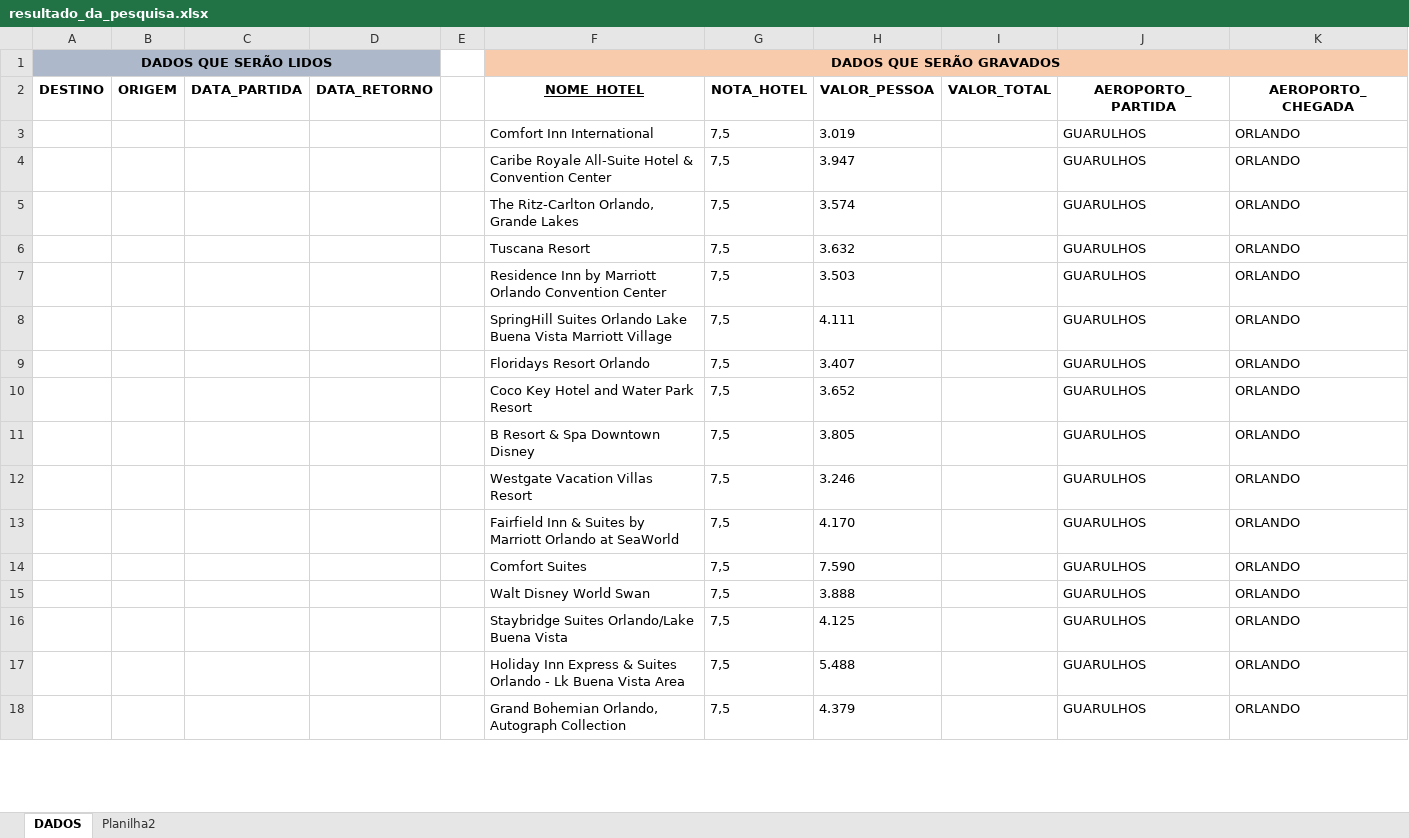
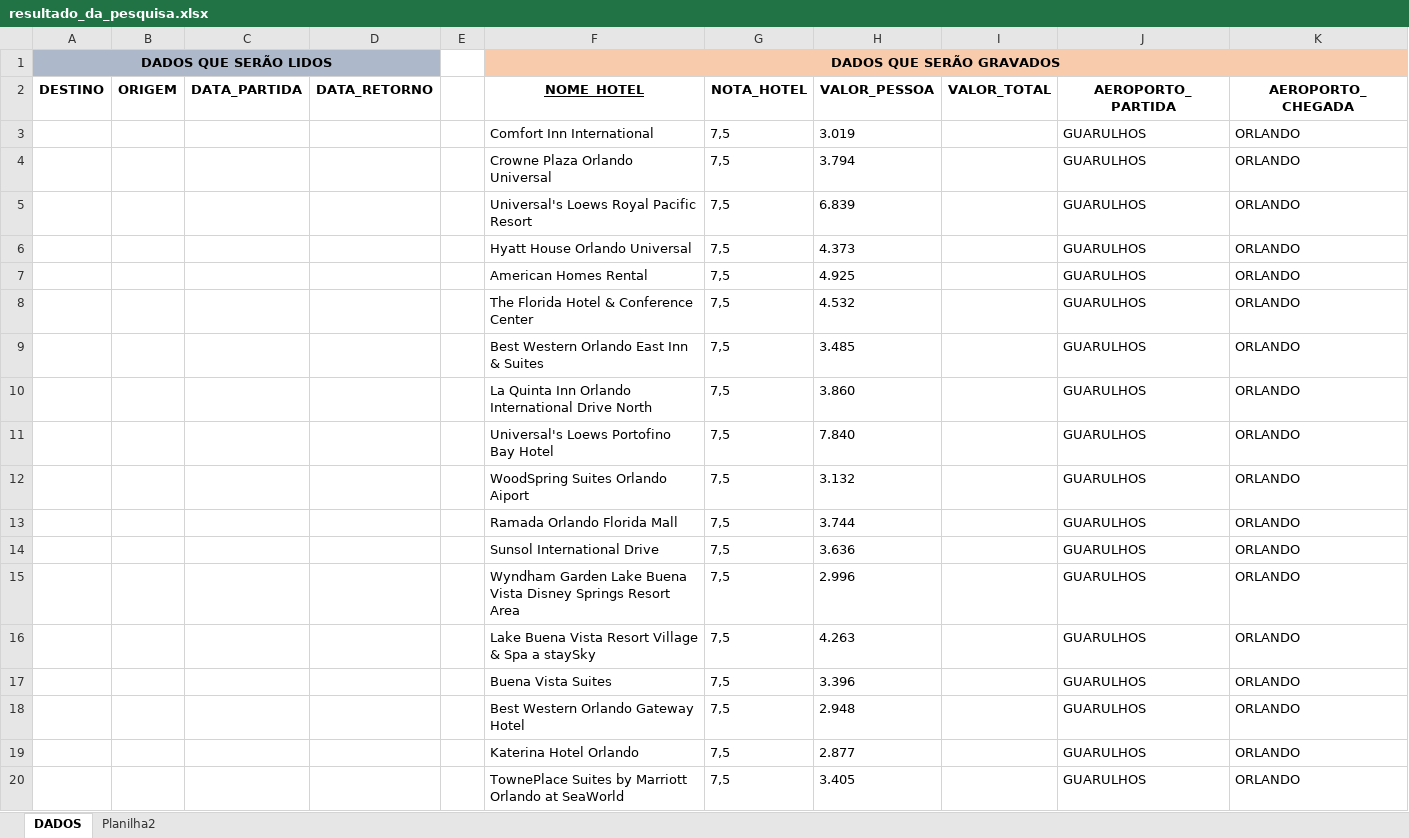
Before and after one commit to PauloRobert/pesquisarpacotes, an Excel workbook: tools/resultado_da_pesquisa.xlsx, sheet DADOS, drawn as a sheet; only a part is shown; values as stored, in another font and other column widths than the file's, no borders; addresses are those after the commit; the diff covers the shown part only; the diff names each change by its address in the sheet, - before the commit and + after, or states it on an @@ line.

```diff
--- a/tools/resultado_da_pesquisa.xlsx (sheet DADOS)
+++ b/tools/resultado_da_pesquisa.xlsx (sheet DADOS)
+row 4:  |  |  |  |  | Crowne Plaza Orlando Universal | 7,5 | 3.794 |  | GUARULHOS | ORLANDO
-F5 (NOME_HOTEL): Caribe Royale All-Suite Hotel & Convention Center
+F5 (NOME_HOTEL): Universal's Loews Royal Pacific Resort
-H5 (VALOR_PESSOA): 3.947
+H5 (VALOR_PESSOA): 6.839
-F6 (NOME_HOTEL): The Ritz-Carlton Orlando, Grande Lakes
+F6 (NOME_HOTEL): Hyatt House Orlando Universal
-H6 (VALOR_PESSOA): 3.574
+H6 (VALOR_PESSOA): 4.373
-F7 (NOME_HOTEL): Tuscana Resort
+F7 (NOME_HOTEL): American Homes Rental
-H7 (VALOR_PESSOA): 3.632
+H7 (VALOR_PESSOA): 4.925
-F8 (NOME_HOTEL): Residence Inn by Marriott Orlando Convention Center
+F8 (NOME_HOTEL): The Florida Hotel & Conference Center
-H8 (VALOR_PESSOA): 3.503
+H8 (VALOR_PESSOA): 4.532
-F9 (NOME_HOTEL): SpringHill Suites Orlando Lake Buena Vista Marriott Village
+F9 (NOME_HOTEL): Best Western Orlando East Inn & Suites
-H9 (VALOR_PESSOA): 4.111
+H9 (VALOR_PESSOA): 3.485
-F10 (NOME_HOTEL): Floridays Resort Orlando
+F10 (NOME_HOTEL): La Quinta Inn Orlando International Drive North
-H10 (VALOR_PESSOA): 3.407
+H10 (VALOR_PESSOA): 3.860
-F11 (NOME_HOTEL): Coco Key Hotel and Water Park Resort
+F11 (NOME_HOTEL): Universal's Loews Portofino Bay Hotel
-H11 (VALOR_PESSOA): 3.652
+H11 (VALOR_PESSOA): 7.840
-F12 (NOME_HOTEL): B Resort & Spa Downtown Disney
+F12 (NOME_HOTEL): WoodSpring Suites Orlando Aiport
-H12 (VALOR_PESSOA): 3.805
+H12 (VALOR_PESSOA): 3.132
+row 13:  |  |  |  |  | Ramada Orlando Florida Mall | 7,5 | 3.744 |  | GUARULHOS | ORLANDO
-F14 (NOME_HOTEL): Westgate Vacation Villas Resort
+F14 (NOME_HOTEL): Sunsol International Drive
-H14 (VALOR_PESSOA): 3.246
+H14 (VALOR_PESSOA): 3.636
-F15 (NOME_HOTEL): Fairfield Inn & Suites by Marriott Orlando at SeaWorld
+F15 (NOME_HOTEL): Wyndham Garden Lake Buena Vista Disney Springs Resort Area
-H15 (VALOR_PESSOA): 4.170
+H15 (VALOR_PESSOA): 2.996
-F16 (NOME_HOTEL): Comfort Suites
+F16 (NOME_HOTEL): Lake Buena Vista Resort Village & Spa a staySky
-H16 (VALOR_PESSOA): 7.590
+H16 (VALOR_PESSOA): 4.263
-F17 (NOME_HOTEL): Walt Disney World Swan
+F17 (NOME_HOTEL): Buena Vista Suites
-H17 (VALOR_PESSOA): 3.888
+H17 (VALOR_PESSOA): 3.396
-F18 (NOME_HOTEL): Staybridge Suites Orlando/Lake Buena Vista
+F18 (NOME_HOTEL): Best Western Orlando Gateway Hotel
-H18 (VALOR_PESSOA): 4.125
+H18 (VALOR_PESSOA): 2.948
-F19 (NOME_HOTEL): Holiday Inn Express & Suites Orlando - Lk Buena Vista Area
+F19 (NOME_HOTEL): Katerina Hotel Orlando
-H19 (VALOR_PESSOA): 5.488
+H19 (VALOR_PESSOA): 2.877
-F20 (NOME_HOTEL): Grand Bohemian Orlando, Autograph Collection
+F20 (NOME_HOTEL): TownePlace Suites by Marriott Orlando at SeaWorld
-H20 (VALOR_PESSOA): 4.379
+H20 (VALOR_PESSOA): 3.405
```
Also changed, not shown: 8 edited cells elsewhere in this sheet, sheet Planilha2, 3 other files.
